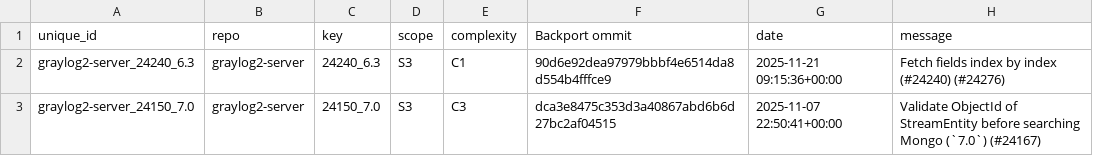
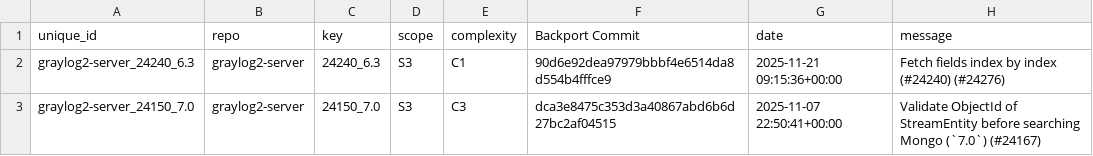
Before and after one commit to anush47/javabackports, a CSV file: dataset/graylog2-server.csv, drawn as a sheet; only a part is shown.

```diff
--- a/dataset/graylog2-server.csv
+++ b/dataset/graylog2-server.csv
@@ -1,2 +1,2 @@
-unique_id,repo,key,scope,complexity,Backport ommit,date,message
+unique_id,repo,key,scope,complexity,Backport Commit,date,message
 graylog2-server_24240_6.3,graylog2-server,24240_6.3,S3,C1,90d6e92dea97979bbbf4e6514da8d554b4fffce9,2025-11-21 09:15:36+00:00,Fetch fields index by index (#24240) (#24276)
```
Also changed, not shown: 2 other files.
